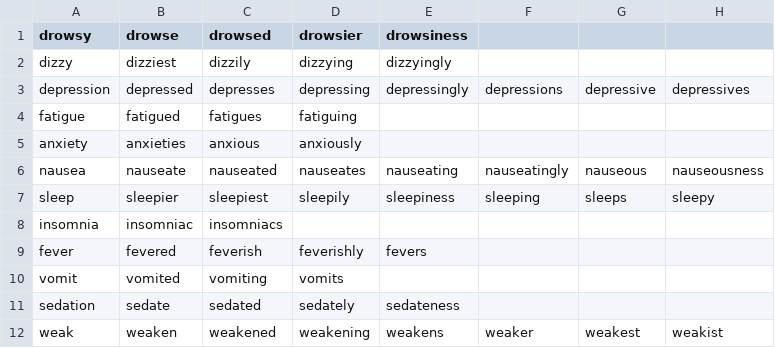
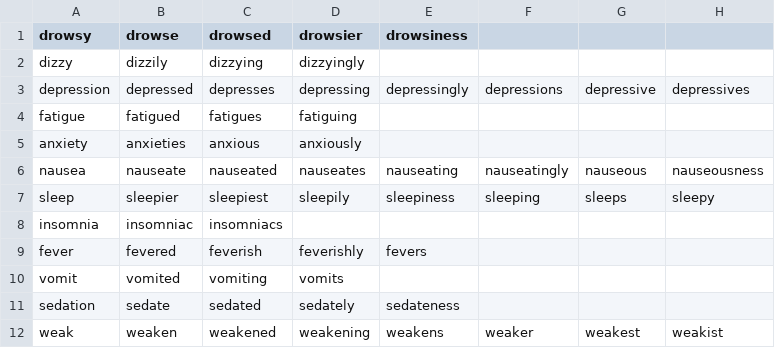
Before and after one commit to nlei1/csvs-for-proj, a CSV file: forms-of-words5.csv, drawn as a sheet.

Commit message:
Update forms-of-words5.csv

```diff
--- a/forms-of-words5.csv
+++ b/forms-of-words5.csv
@@ -1,3 +1,3 @@
 drowsy,drowse,drowsed,drowsier,drowsiness,,,
-dizzy,dizziest,dizzily,dizzying,dizzyingly,,,
+dizzy,dizzily,dizzying,dizzyingly,,,,
 depression,depressed,depresses,depressing,depressingly,depressions,depressive,depressives
```
